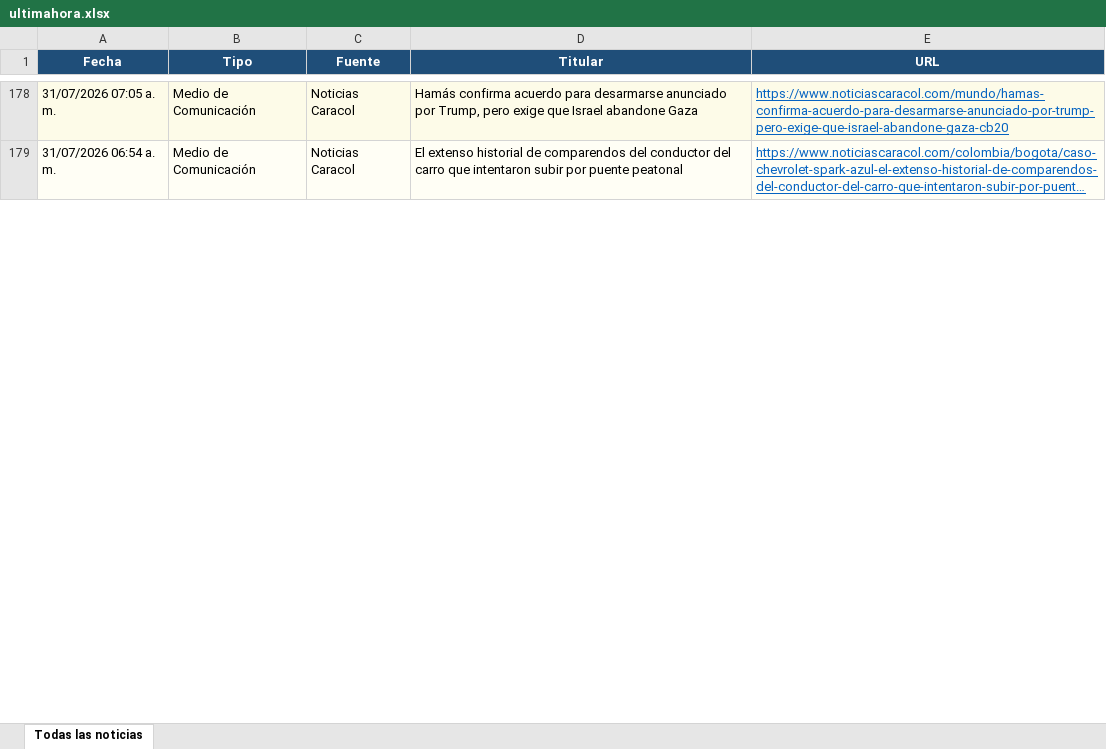
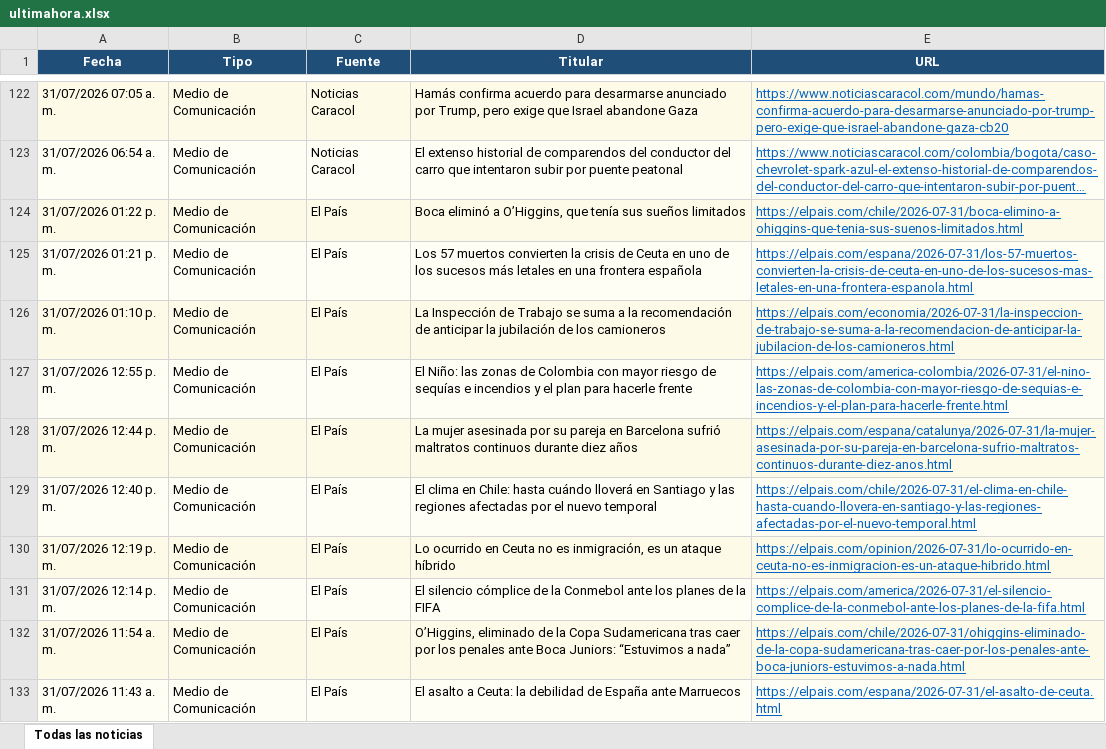
Before and after one commit to kevin961312/UltimaHora, an Excel workbook: docs/ultimahora.xlsx, sheet Todas las noticias, drawn as a sheet; only a part is shown, gaps mark what is left out; long unchanged cells end in …; values as stored, in another font and other column widths than the file's, no borders; the diff covers the shown part only; the diff names each change by its address in the sheet, - before the commit and + after, or states it on an @@ line.

```diff
--- a/docs/ultimahora.xlsx (sheet Todas las noticias)
+++ b/docs/ultimahora.xlsx (sheet Todas las noticias)
+row 124: 31/07/2026 01:22 p. m. | Medio de Comunicación | El País | Boca eliminó a O’Higgins, que tenía sus sueños limitados | https://elpais.com/chile/2026-07-31/boca-elimino-a-ohiggins-que-tenia-sus-suenos-limitados.html
+row 125: 31/07/2026 01:21 p. m. | Medio de Comunicación | El País | Los 57 muertos convierten la crisis de Ceuta en uno de los sucesos más letales en una frontera española | https://elpais.com/espana/2026-07-31/los-57-muertos-convierten-la-crisis-de-ceuta-en-uno-de-los-sucesos-mas-letales-en-una-frontera-espanola.html
+row 126: 31/07/2026 01:10 p. m. | Medio de Comunicación | El País | La Inspección de Trabajo se suma a la recomendación de anticipar la jubilación de los camioneros | https://elpais.com/economia/2026-07-31/la-inspeccion-de-trabajo-se-suma-a-la-recomendacion-de-anticipar-la-jubilacion-de-los-camioneros.html
+row 127: 31/07/2026 12:55 p. m. | Medio de Comunicación | El País | El Niño: las zonas de Colombia con mayor riesgo de sequías e incendios y el plan para hacerle frente | https://elpais.com/america-colombia/2026-07-31/el-nino-las-zonas-de-colombia-con-mayor-riesgo-de-sequias-e-incendios-y-el-plan-para-hacerle-frente.html
+row 128: 31/07/2026 12:44 p. m. | Medio de Comunicación | El País | La mujer asesinada por su pareja en Barcelona sufrió maltratos continuos durante diez años | https://elpais.com/espana/catalunya/2026-07-31/la-mujer-asesinada-por-su-pareja-en-barcelona-sufrio-maltratos-continuos-durante-diez-anos.html
+row 129: 31/07/2026 12:40 p. m. | Medio de Comunicación | El País | El clima en Chile: hasta cuándo lloverá en Santiago y las regiones afectadas por el nuevo temporal | https://elpais.com/chile/2026-07-31/el-clima-en-chile-hasta-cuando-llovera-en-santiago-y-las-regiones-afectadas-por-el-nuevo-temporal.html
+row 130: 31/07/2026 12:19 p. m. | Medio de Comunicación | El País | Lo ocurrido en Ceuta no es inmigración, es un ataque híbrido | https://elpais.com/opinion/2026-07-31/lo-ocurrido-en-ceuta-no-es-inmigracion-es-un-ataque-hibrido.html
+row 131: 31/07/2026 12:14 p. m. | Medio de Comunicación | El País | El silencio cómplice de la Conmebol ante los planes de la FIFA | https://elpais.com/america/2026-07-31/el-silencio-complice-de-la-conmebol-ante-los-planes-de-la-fifa.html
+row 132: 31/07/2026 11:54 a. m. | Medio de Comunicación | El País | O’Higgins, eliminado de la Copa Sudamericana tras caer por los penales ante Boca Juniors: “Estuvimos a nada” | https://elpais.com/chile/2026-07-31/ohiggins-eliminado-de-la-copa-sudamericana-tras-caer-por-los-penales-ante-boca-juniors-estuvimos-a-nada.html
+row 133: 31/07/2026 11:43 a. m. | Medio de Comunicación | El País | El asalto a Ceuta: la debilidad de España ante Marruecos | https://elpais.com/espana/2026-07-31/el-asalto-de-ceuta.html
```
Also changed, not shown: 119 added rows, 91 removed rows, 32 moved rows and 177 edited cells elsewhere in this sheet, 1 other file.
